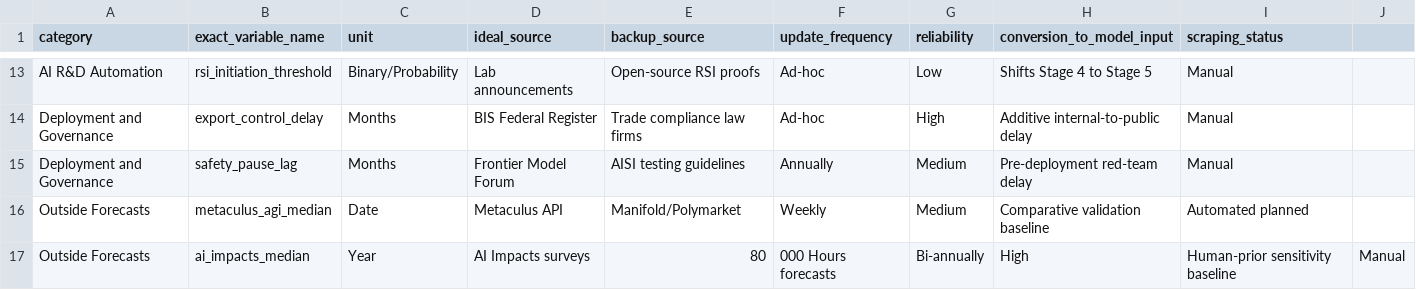
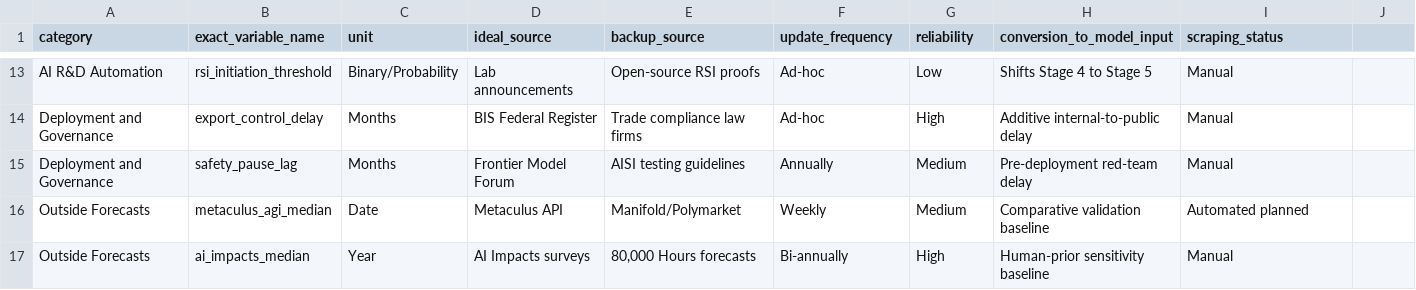
Before and after one commit to MoheetBrain/ASI-Arrival-Calculator, a CSV file: evidence_tables/data_inventory.csv, drawn as a sheet; only a part is shown, gaps mark what is left out.

```diff
--- a/evidence_tables/data_inventory.csv
+++ b/evidence_tables/data_inventory.csv
@@ -16,2 +16,2 @@ Deployment and Governance,safety_pause_lag,Months,Frontier Model Forum,AISI test
 Outside Forecasts,metaculus_agi_median,Date,Metaculus API,Manifold/Polymarket,Weekly,Medium,Comparative validation baseline,Automated planned
-Outside Forecasts,ai_impacts_median,Year,AI Impacts surveys,80,000 Hours forecasts,Bi-annually,High,Human-prior sensitivity baseline,Manual
+Outside Forecasts,ai_impacts_median,Year,AI Impacts surveys,"80,000 Hours forecasts",Bi-annually,High,Human-prior sensitivity baseline,Manual
```
Also changed, not shown: 7 other files.
